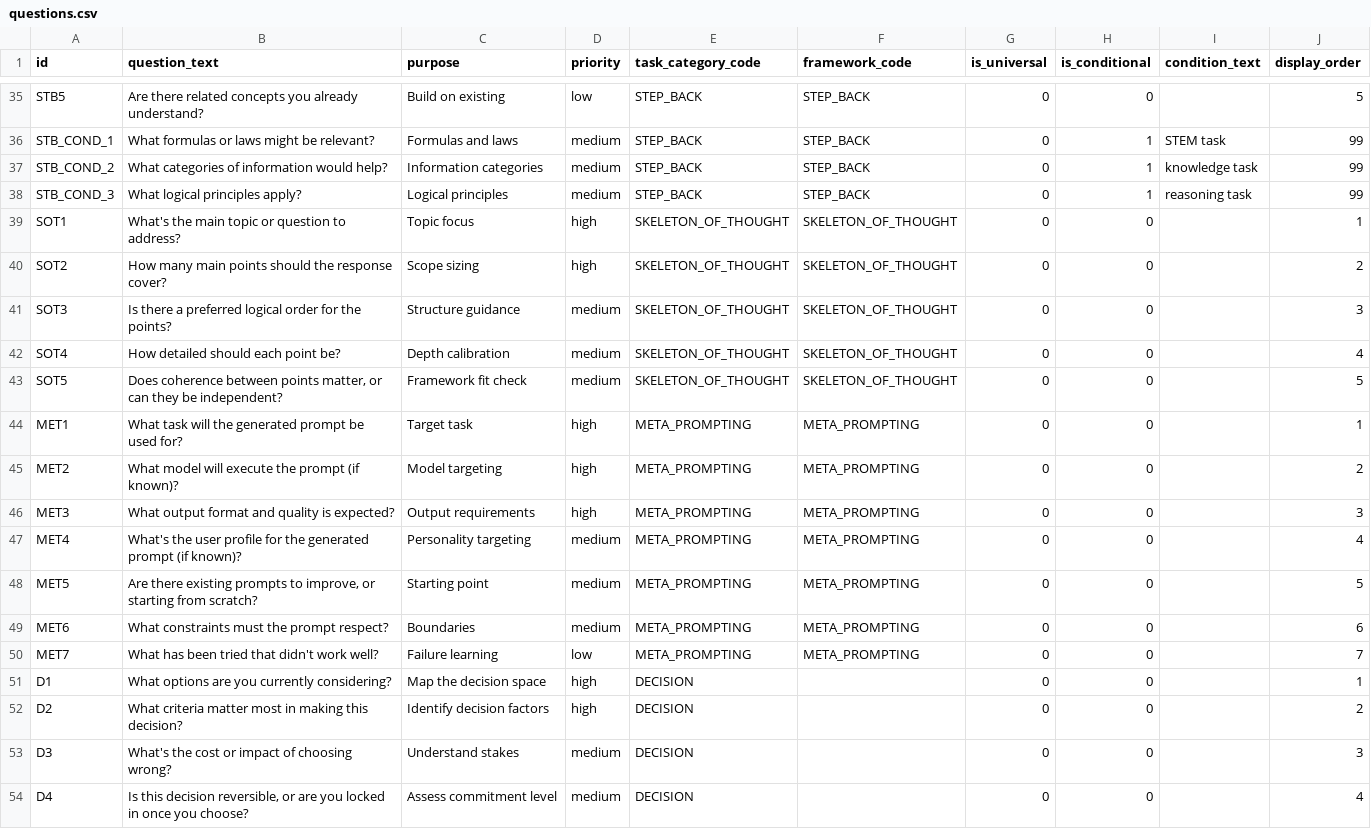
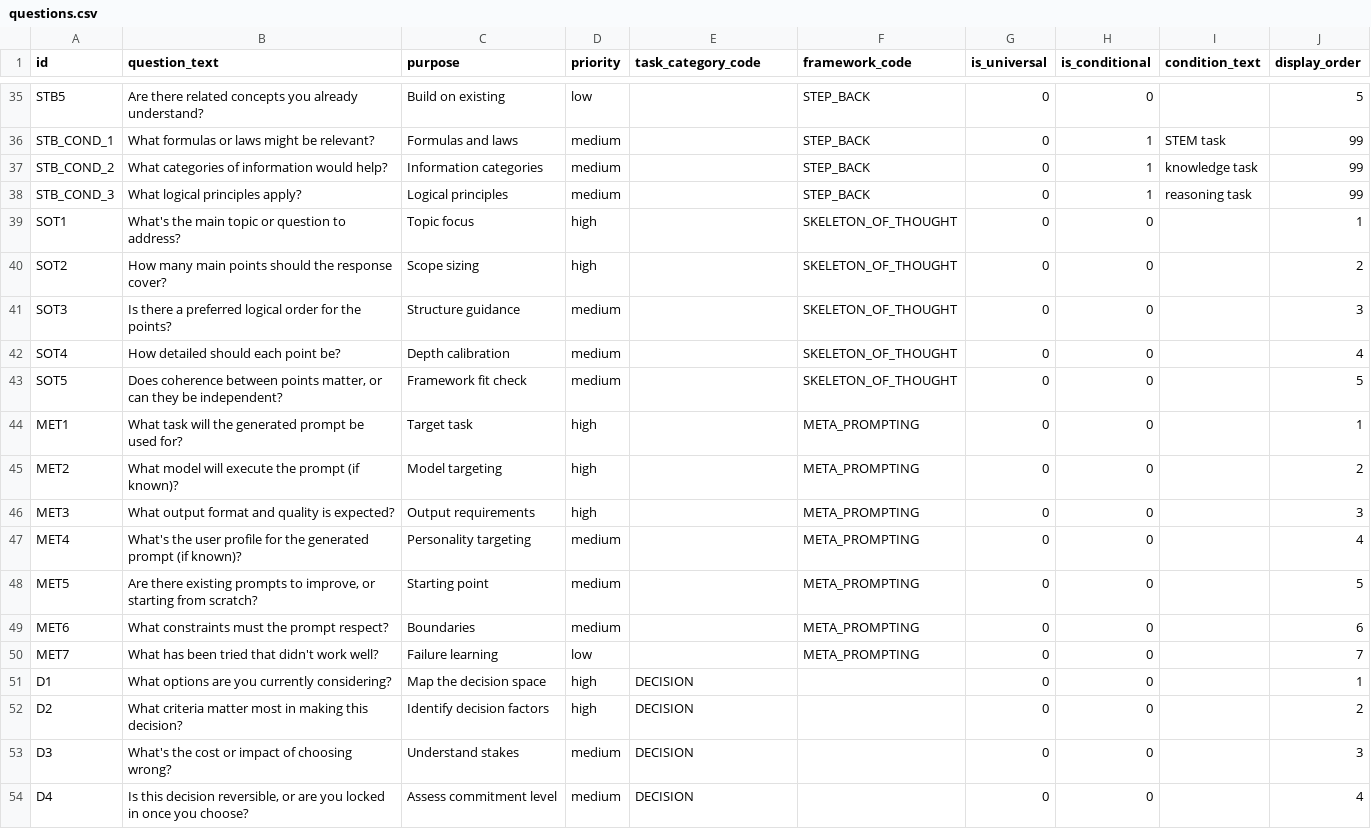
Before and after one commit to mst101/bettrprompt, a CSV file: database/seeders/csv/questions.csv, drawn as a sheet; only a part is shown, gaps mark what is left out; the diff covers the shown part only; the diff names each change by its address in the sheet, - before the commit and + after, or states it on an @@ line.

```diff
--- a/database/seeders/csv/questions.csv
+++ b/database/seeders/csv/questions.csv
-E35:E38 (task_category_code): STEP_BACK
+E35:E38 (task_category_code): (empty)
-E39:E43 (task_category_code): SKELETON_OF_THOUGHT
+E39:E43 (task_category_code): (empty)
-E44:E50 (task_category_code): META_PROMPTING
+E44:E50 (task_category_code): (empty)
```
Also changed, not shown: 27 edited cells elsewhere in this file.
